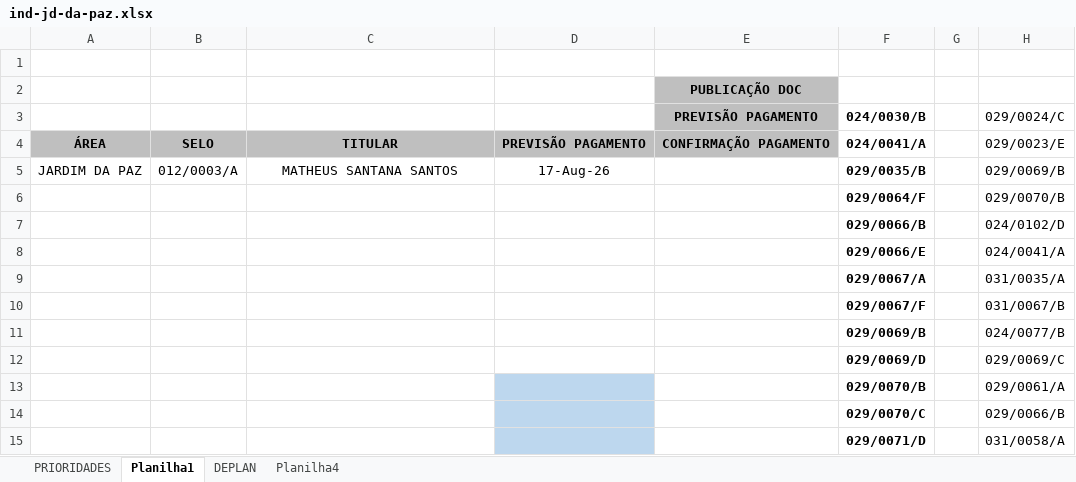
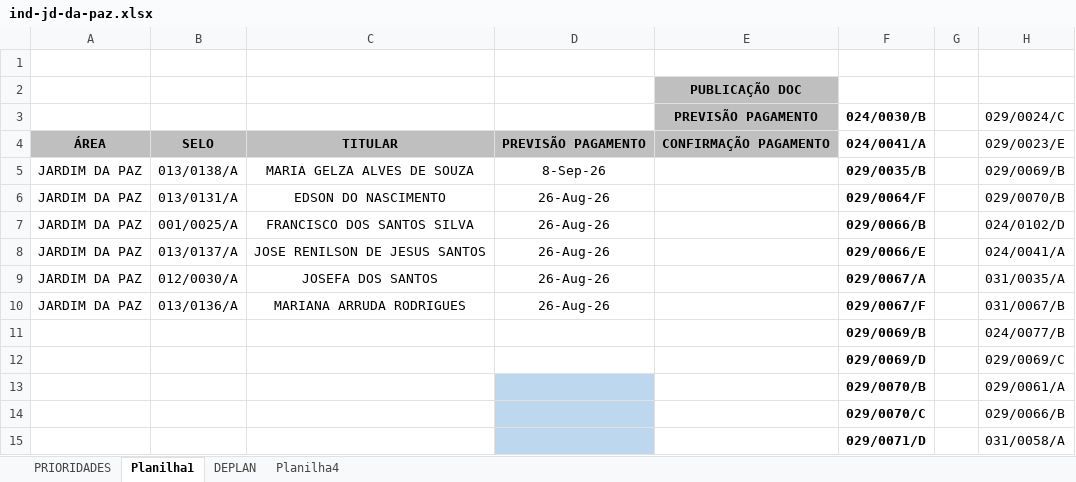
Before and after one commit to secretariahabitacao/painel-cts-habitacao, an Excel workbook: ind-jd-da-paz.xlsx, sheet Planilha1, drawn as a sheet; only a part is shown; values as stored, in another font and other column widths than the file's, no borders; conditional formats not drawn; removed rows and columns are numbered as before the commit, all else as after; the diff names each change by its address in the sheet, - before the commit and + after, or states it on an @@ line.

```diff
--- a/ind-jd-da-paz.xlsx (sheet Planilha1)
+++ b/ind-jd-da-paz.xlsx (sheet Planilha1)
-B5: 012/0003/A
+B5: 013/0138/A
-C5: MATHEUS SANTANA SANTOS
+C5: MARIA GELZA ALVES DE SOUZA
-D5: 17-Aug-26
+D5: 8-Sep-26
-row 6:  |  |  |  |  | 029/0064/F |  | 029/0070/B
-row 7:  |  |  |  |  | 029/0066/B |  | 024/0102/D
-row 8:  |  |  |  |  | 029/0066/E |  | 024/0041/A
-row 9:  |  |  |  |  | 029/0067/A |  | 031/0035/A
-row 10:  |  |  |  |  | 029/0067/F |  | 031/0067/B
+row 6: JARDIM DA PAZ | 013/0131/A | EDSON DO NASCIMENTO | 26-Aug-26 |  | 029/0064/F |  | 029/0070/B
+row 7: JARDIM DA PAZ | 001/0025/A | FRANCISCO DOS SANTOS SILVA | 26-Aug-26 |  | 029/0066/B |  | 024/0102/D
+row 8: JARDIM DA PAZ | 013/0137/A | JOSE RENILSON DE JESUS SANTOS | 26-Aug-26 |  | 029/0066/E |  | 024/0041/A
+row 9: JARDIM DA PAZ | 012/0030/A | JOSEFA DOS SANTOS | 26-Aug-26 |  | 029/0067/A |  | 031/0035/A
+row 10: JARDIM DA PAZ | 013/0136/A | MARIANA ARRUDA RODRIGUES | 26-Aug-26 |  | 029/0067/F |  | 031/0067/B
```
Also changed, not shown: sheet PRIORIDADES, hidden cells.
